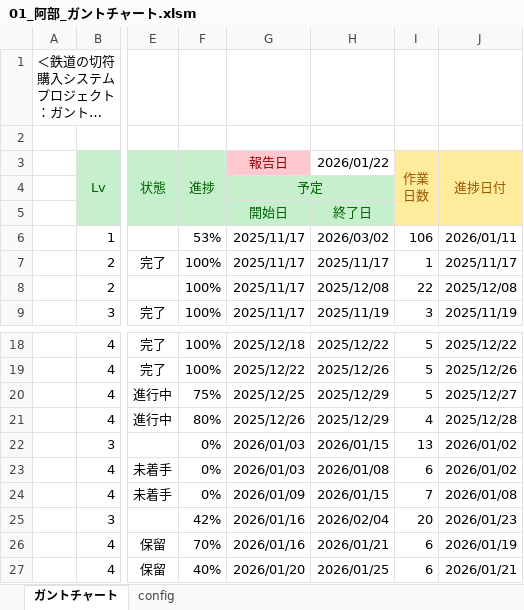
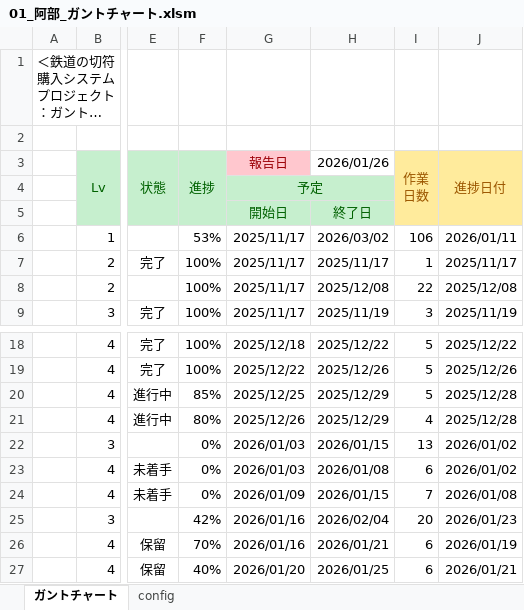
Before and after one commit to Abe-HDC/sotuken242301, an Excel workbook: 00_スケジュール/01_阿部_ガントチャート.xlsm, sheet ガントチャート, drawn as a sheet; only a part is shown, gaps mark what is left out; long unchanged cells end in …; values as stored, in another font and other column widths than the file's, no borders; charts and pictures and conditional formats not drawn; the diff names each change by its address in the sheet, - before the commit and + after, or states it on an @@ line.

Commit message:
スケジュール更新

```diff
--- a/00_スケジュール/01_阿部_ガントチャート.xlsm (sheet ガントチャート)
+++ b/00_スケジュール/01_阿部_ガントチャート.xlsm (sheet ガントチャート)
-H3: 2026/01/22
+H3: 2026/01/26
-F20: 75%
+F20: 85%
-J20: 2025/12/27
+J20: 2025/12/28
```
